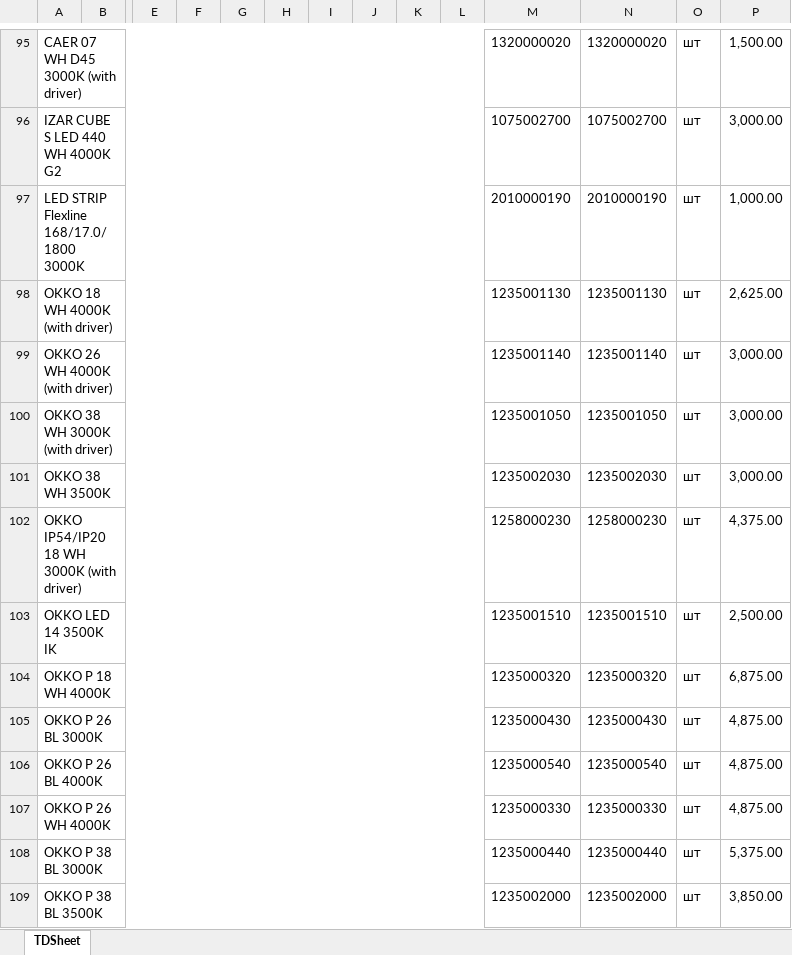
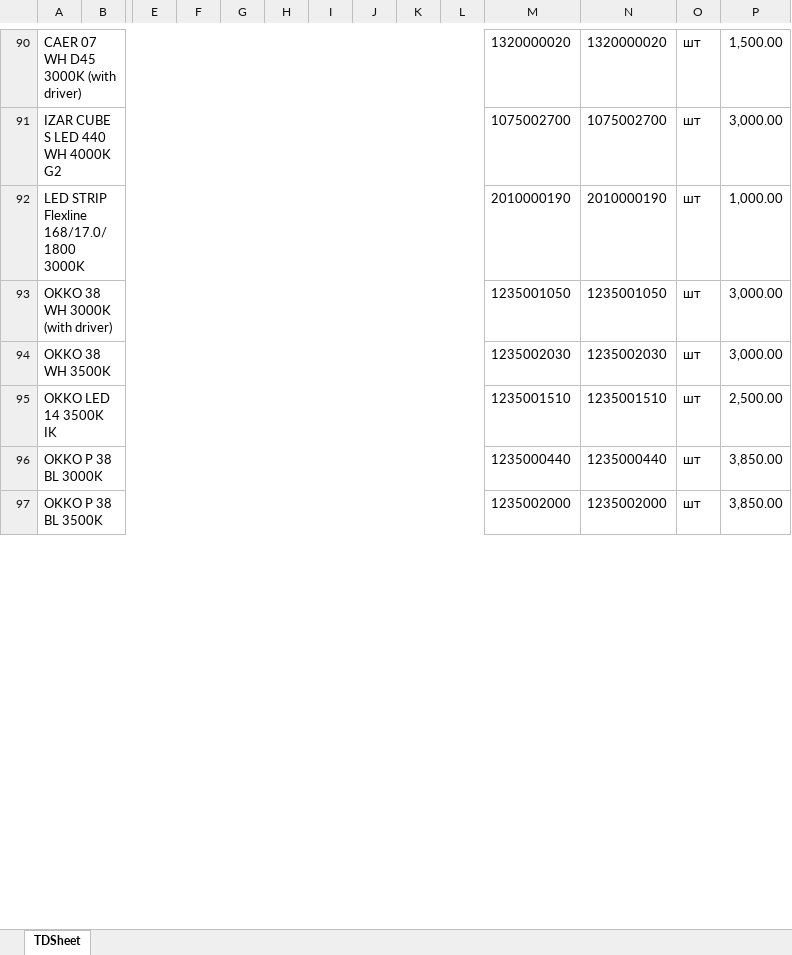
Before and after one commit to falcon-90125/Price_LT, an Excel workbook: exchange/input/Прайс_CТ_распродажа.xlsx, sheet TDSheet, drawn as a sheet; only a part is shown, gaps mark what is left out; values as stored, in another font and other column widths than the file's, no borders; charts and pictures not drawn; removed rows and columns are numbered as before the commit, all else as after; rows hold the shown columns only; the diff covers the shown part only; the diff names each change by its address in the sheet, - before the commit and + after, or states it on an @@ line.

```diff
--- a/exchange/input/Прайс_CТ_распродажа.xlsx (sheet TDSheet)
+++ b/exchange/input/Прайс_CТ_распродажа.xlsx (sheet TDSheet)
-row 98: OKKO 18 WH 4000K (with driver) |  |  |  |  |  |  |  |  |  | 1235001130 | 1235001130 | шт | 2,625.00
-row 99: OKKO 26 WH 4000K (with driver) |  |  |  |  |  |  |  |  |  | 1235001140 | 1235001140 | шт | 3,000.00
-row 102: OKKO IP54/IP20 18 WH 3000K (with driver) |  |  |  |  |  |  |  |  |  | 1258000230 | 1258000230 | шт | 4,375.00
-row 104: OKKO P 18 WH 4000K |  |  |  |  |  |  |  |  |  | 1235000320 | 1235000320 | шт | 6,875.00
-row 105: OKKO P 26 BL 3000K |  |  |  |  |  |  |  |  |  | 1235000430 | 1235000430 | шт | 4,875.00
-row 106: OKKO P 26 BL 4000K |  |  |  |  |  |  |  |  |  | 1235000540 | 1235000540 | шт | 4,875.00
-row 107: OKKO P 26 WH 4000K |  |  |  |  |  |  |  |  |  | 1235000330 | 1235000330 | шт | 4,875.00
-P96: 5,375.00
+P96: 3,850.00
```
Also changed, not shown: 4 added rows, 16 removed rows, 1 moved row and 14 edited cells elsewhere in this sheet, charts or pictures, exchange/input/Прайс_CТ.xlsx, exchange/output/Oтчёт по изменениям базовый.xlsx, 17 other files.
